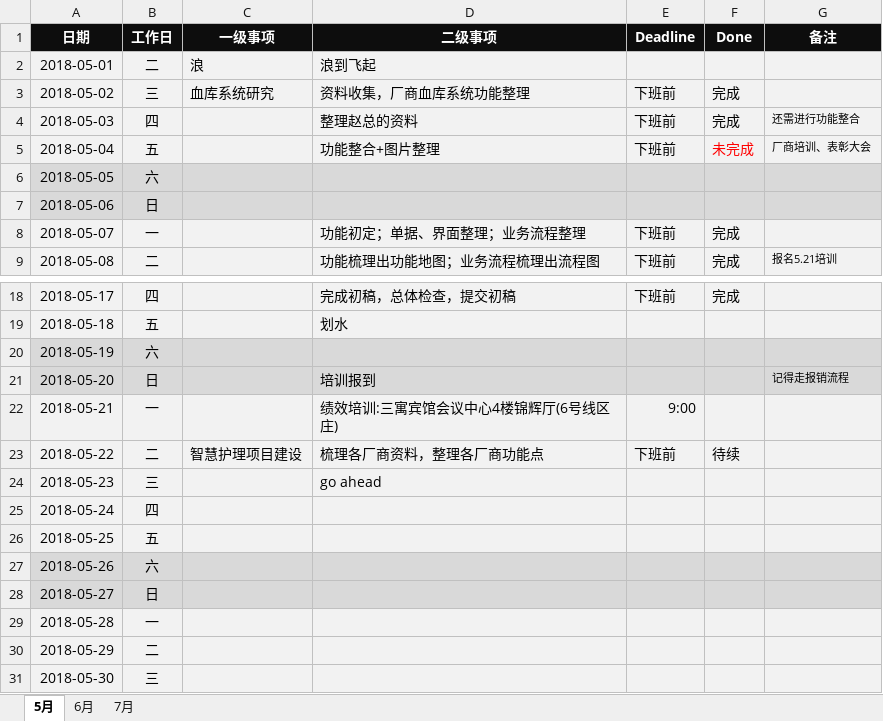
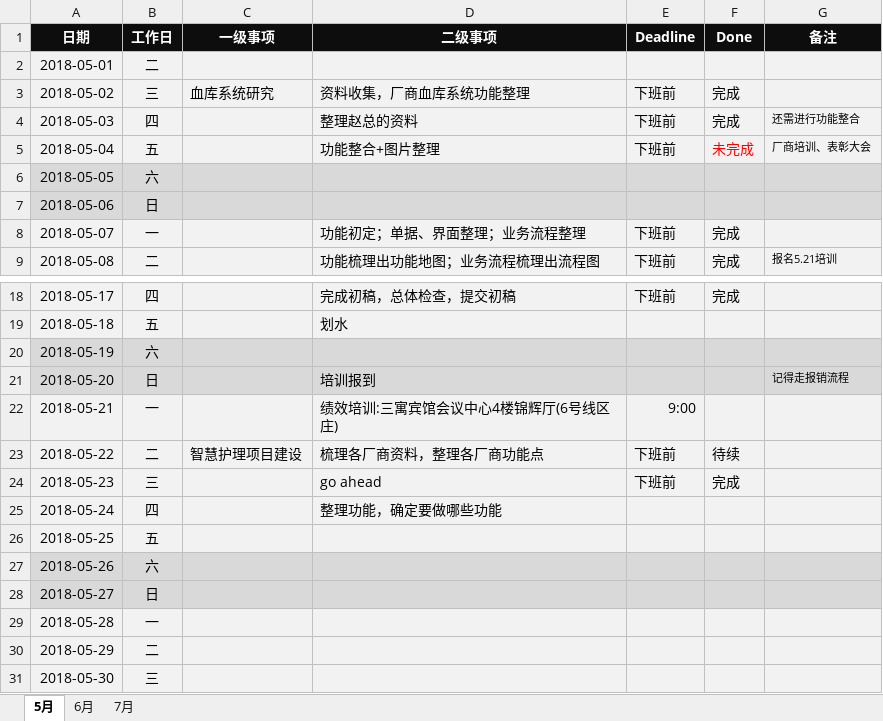
Before and after one commit to JokerPider/booknotes, an Excel workbook: 2018工作日志.xlsx, sheet 5月, drawn as a sheet; only a part is shown, gaps mark what is left out; values as stored, in another font and other column widths than the file's, no borders; the diff names each change by its address in the sheet, - before the commit and + after, or states it on an @@ line.

Commit message:
update

```diff
--- a/2018工作日志.xlsx (sheet 5月)
+++ b/2018工作日志.xlsx (sheet 5月)
-C2 (一级事项): 浪
+C2 (一级事项): (empty)
-D2 (二级事项): 浪到飞起
+D2 (二级事项): (empty)
-E24 (Deadline): (empty)
+E24 (Deadline): 下班前
-F24 (Done): (empty)
+F24 (Done): 完成
-D25 (二级事项): (empty)
+D25 (二级事项): 整理功能，确定要做哪些功能
```
